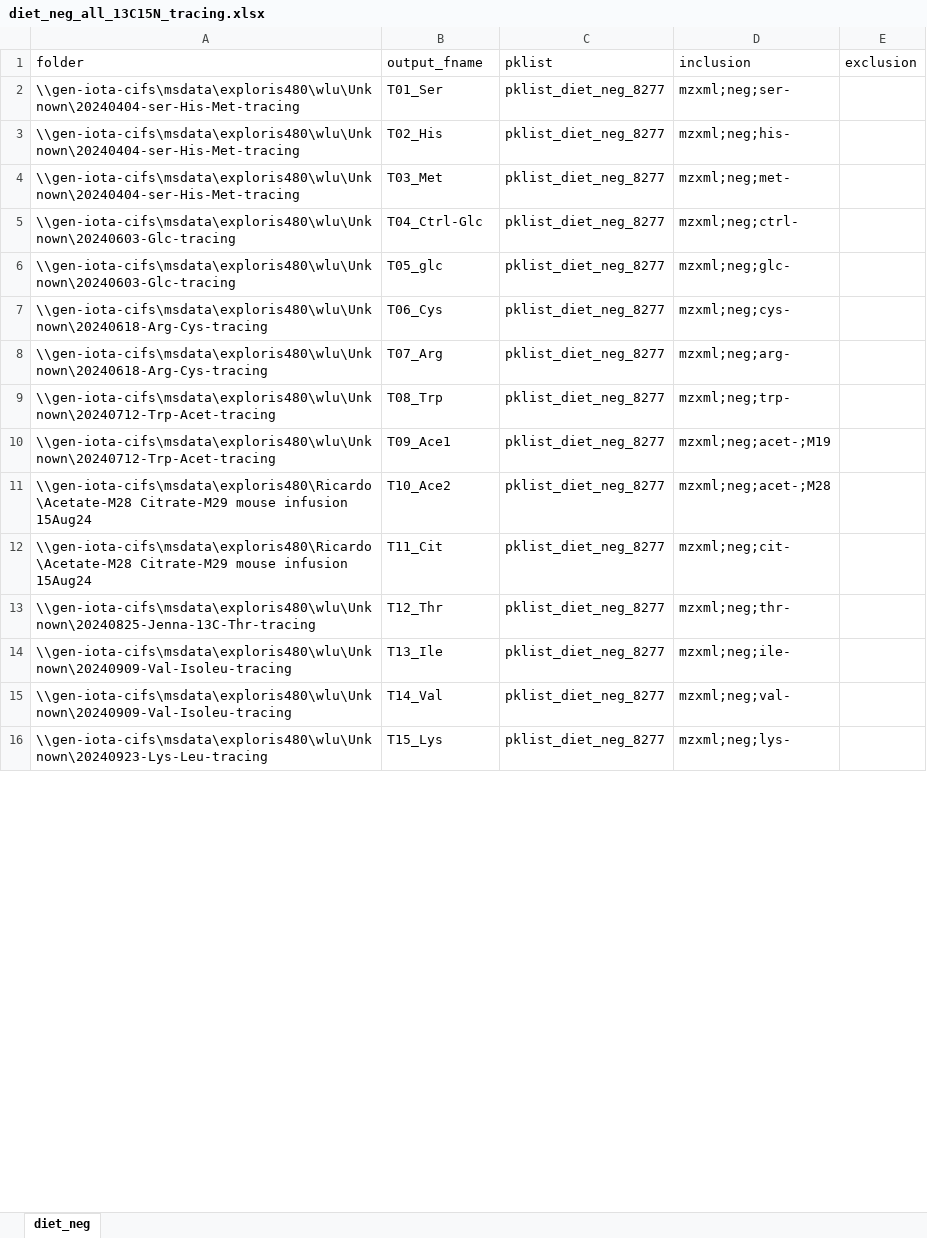
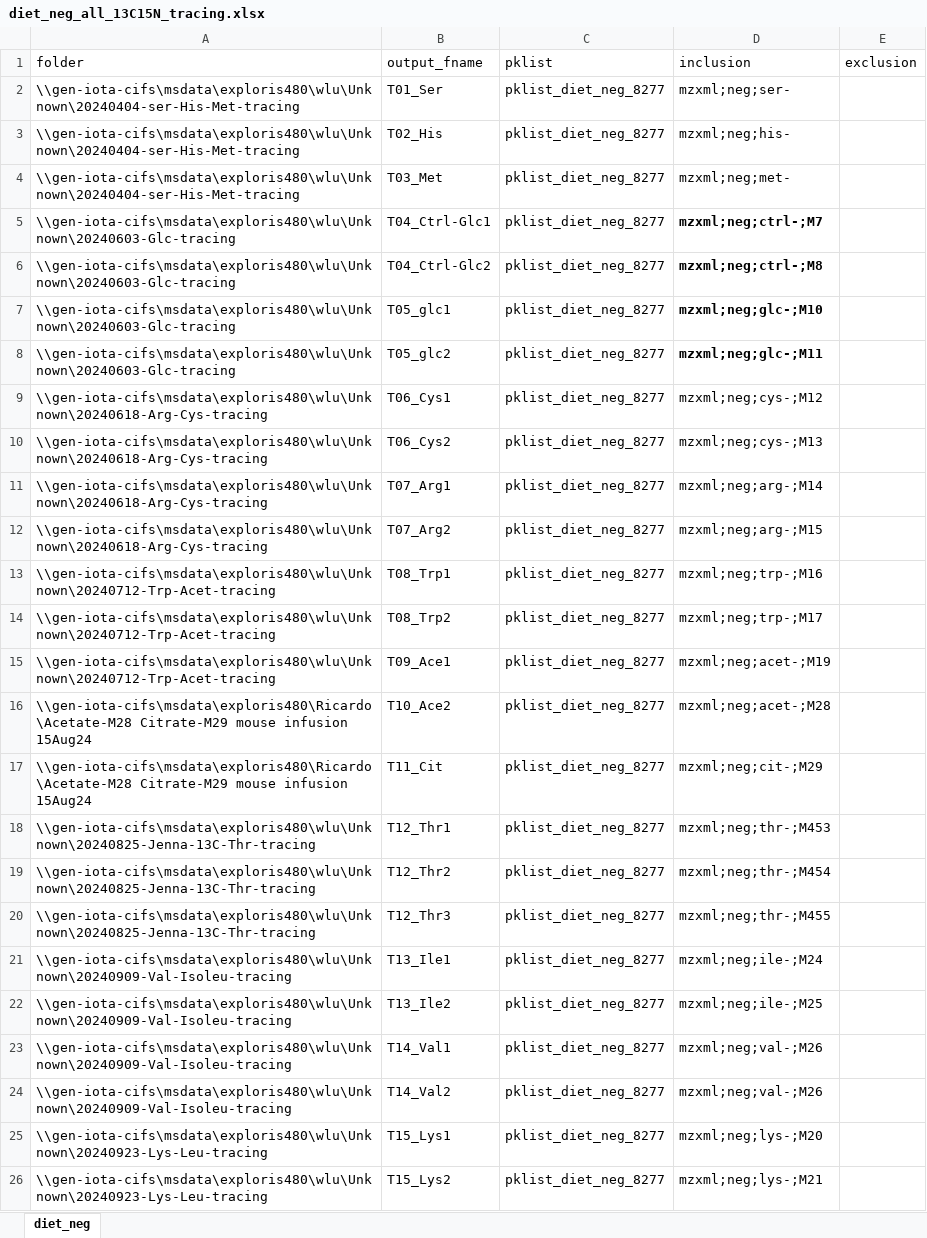
Before and after one commit to xxing9703/autopeak, an Excel workbook: jobs13C15N/diet_neg_all_13C15N_tracing.xlsx, sheet diet_neg, drawn as a sheet; only a part is shown; values as stored, in another font and other column widths than the file's, no borders; addresses are those after the commit; the diff covers the shown part only; the diff names each change by its address in the sheet, - before the commit and + after, or states it on an @@ line.

Commit message:
Update diet_neg_all_13C15N_tracing.xlsx

```diff
--- a/jobs13C15N/diet_neg_all_13C15N_tracing.xlsx (sheet diet_neg)
+++ b/jobs13C15N/diet_neg_all_13C15N_tracing.xlsx (sheet diet_neg)
-B5 (output_fname): T04_Ctrl-Glc
+B5 (output_fname): T04_Ctrl-Glc1
-D5 (inclusion): mzxml;neg;ctrl-
+D5 (inclusion): mzxml;neg;ctrl-;M7
-D5 bold: off
+D5 bold: on
+row 6: \\gen-iota-cifs\msdata\exploris480\wlu\Unknown\20240603-Glc-tracing | T04_Ctrl-Glc2 | pklist_diet_neg_8277 | mzxml;neg;ctrl-;M8
-B7 (output_fname): T05_glc
+B7 (output_fname): T05_glc1
-D7 (inclusion): mzxml;neg;glc-
+D7 (inclusion): mzxml;neg;glc-;M10
-D7 bold: off
+D7 bold: on
+row 8: \\gen-iota-cifs\msdata\exploris480\wlu\Unknown\20240603-Glc-tracing | T05_glc2 | pklist_diet_neg_8277 | mzxml;neg;glc-;M11
-B9 (output_fname): T06_Cys
+B9 (output_fname): T06_Cys1
-D9 (inclusion): mzxml;neg;cys-
+D9 (inclusion): mzxml;neg;cys-;M12
+row 10: \\gen-iota-cifs\msdata\exploris480\wlu\Unknown\20240618-Arg-Cys-tracing | T06_Cys2 | pklist_diet_neg_8277 | mzxml;neg;cys-;M13
-B11 (output_fname): T07_Arg
+B11 (output_fname): T07_Arg1
-D11 (inclusion): mzxml;neg;arg-
+D11 (inclusion): mzxml;neg;arg-;M14
+row 12: \\gen-iota-cifs\msdata\exploris480\wlu\Unknown\20240618-Arg-Cys-tracing | T07_Arg2 | pklist_diet_neg_8277 | mzxml;neg;arg-;M15
-B13 (output_fname): T08_Trp
+B13 (output_fname): T08_Trp1
-D13 (inclusion): mzxml;neg;trp-
+D13 (inclusion): mzxml;neg;trp-;M16
+row 14: \\gen-iota-cifs\msdata\exploris480\wlu\Unknown\20240712-Trp-Acet-tracing | T08_Trp2 | pklist_diet_neg_8277 | mzxml;neg;trp-;M17
-D17 (inclusion): mzxml;neg;cit-
+D17 (inclusion): mzxml;neg;cit-;M29
-B18 (output_fname): T12_Thr
+B18 (output_fname): T12_Thr1
-D18 (inclusion): mzxml;neg;thr-
+D18 (inclusion): mzxml;neg;thr-;M453
+row 19: \\gen-iota-cifs\msdata\exploris480\wlu\Unknown\20240825-Jenna-13C-Thr-tracing | T12_Thr2 | pklist_diet_neg_8277 | mzxml;neg;thr-;M454
+row 20: \\gen-iota-cifs\msdata\exploris480\wlu\Unknown\20240825-Jenna-13C-Thr-tracing | T12_Thr3 | pklist_diet_neg_8277 | mzxml;neg;thr-;M455
-B21 (output_fname): T13_Ile
+B21 (output_fname): T13_Ile1
-D21 (inclusion): mzxml;neg;ile-
+D21 (inclusion): mzxml;neg;ile-;M24
+row 22: \\gen-iota-cifs\msdata\exploris480\wlu\Unknown\20240909-Val-Isoleu-tracing | T13_Ile2 | pklist_diet_neg_8277 | mzxml;neg;ile-;M25
-B23 (output_fname): T14_Val
+B23 (output_fname): T14_Val1
-D23 (inclusion): mzxml;neg;val-
+D23 (inclusion): mzxml;neg;val-;M26
+row 24: \\gen-iota-cifs\msdata\exploris480\wlu\Unknown\20240909-Val-Isoleu-tracing | T14_Val2 | pklist_diet_neg_8277 | mzxml;neg;val-;M26
-B25 (output_fname): T15_Lys
+B25 (output_fname): T15_Lys1
-D25 (inclusion): mzxml;neg;lys-
+D25 (inclusion): mzxml;neg;lys-;M20
+row 26: \\gen-iota-cifs\msdata\exploris480\wlu\Unknown\20240923-Lys-Leu-tracing | T15_Lys2 | pklist_diet_neg_8277 | mzxml;neg;lys-;M21
```
Also changed, not shown: 17 added rows and 35 edited cells elsewhere in this sheet.
